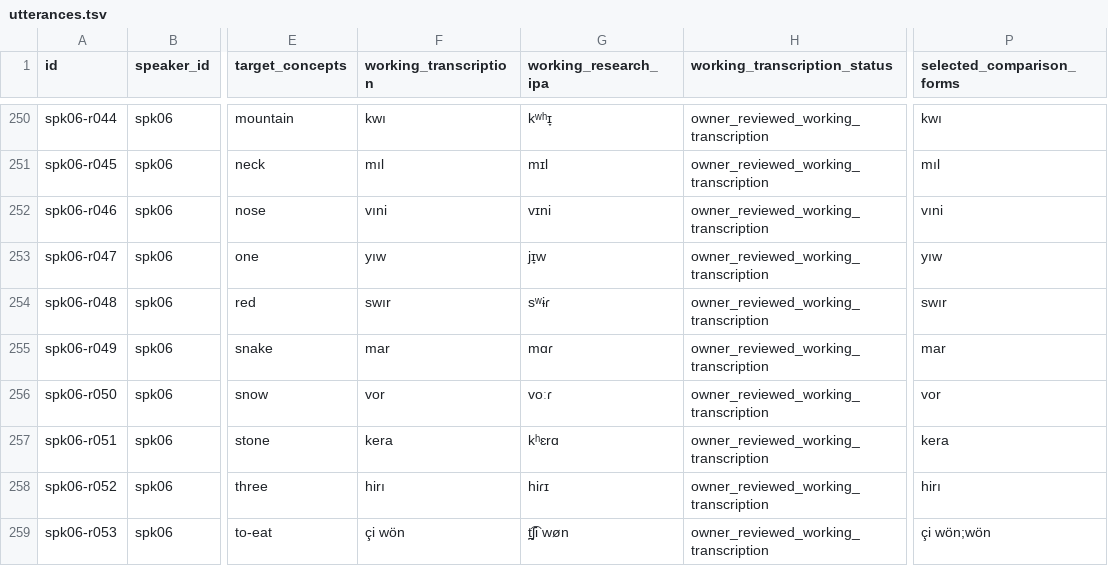
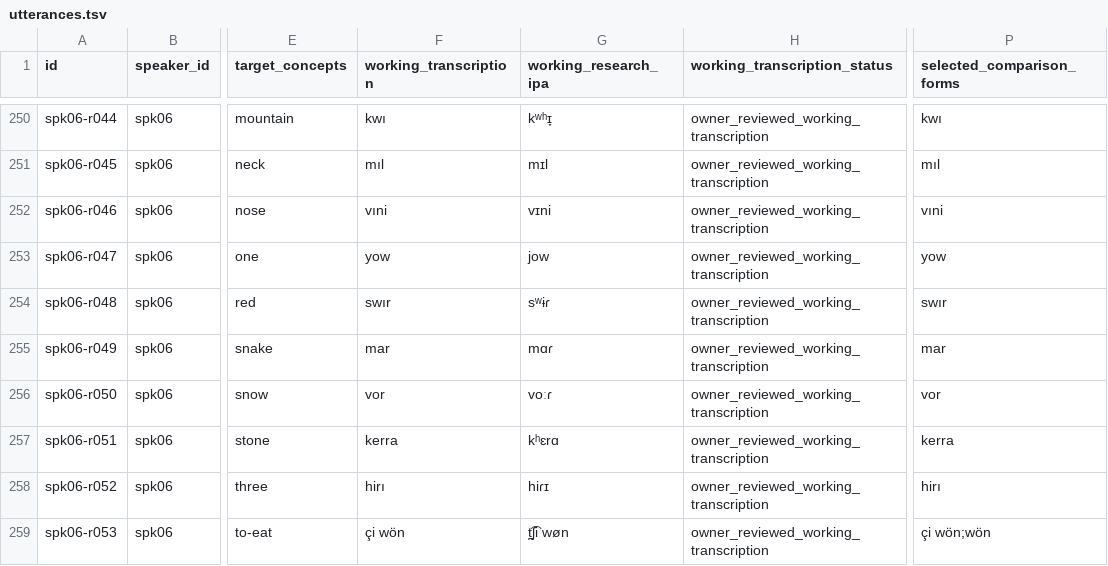
Before and after one commit to stronganchor/zazaki-survey-data, a TSV file: data/utterances.tsv, drawn as a sheet; only a part is shown, gaps mark what is left out; the diff names each change by its address in the sheet, - before the commit and + after, or states it on an @@ line.

```diff
--- a/data/utterances.tsv
+++ b/data/utterances.tsv
-F253 (working_transcription): yıw
+F253 (working_transcription): yow
-G253 (working_research_ipa): jɪ̞w
+G253 (working_research_ipa): jow
-P253 (selected_comparison_forms): yıw
+P253 (selected_comparison_forms): yow
-F257 (working_transcription): kera
+F257 (working_transcription): kerra
-P257 (selected_comparison_forms): kera
+P257 (selected_comparison_forms): kerra
```
Also changed, not shown: data/coverage.tsv, data/forms.tsv, 7 other files.
